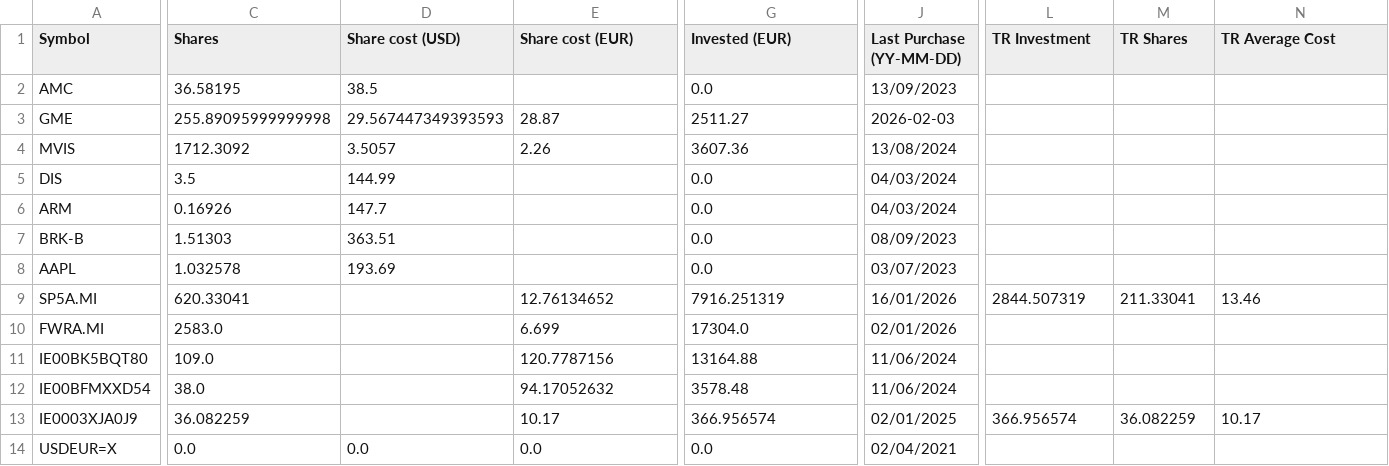
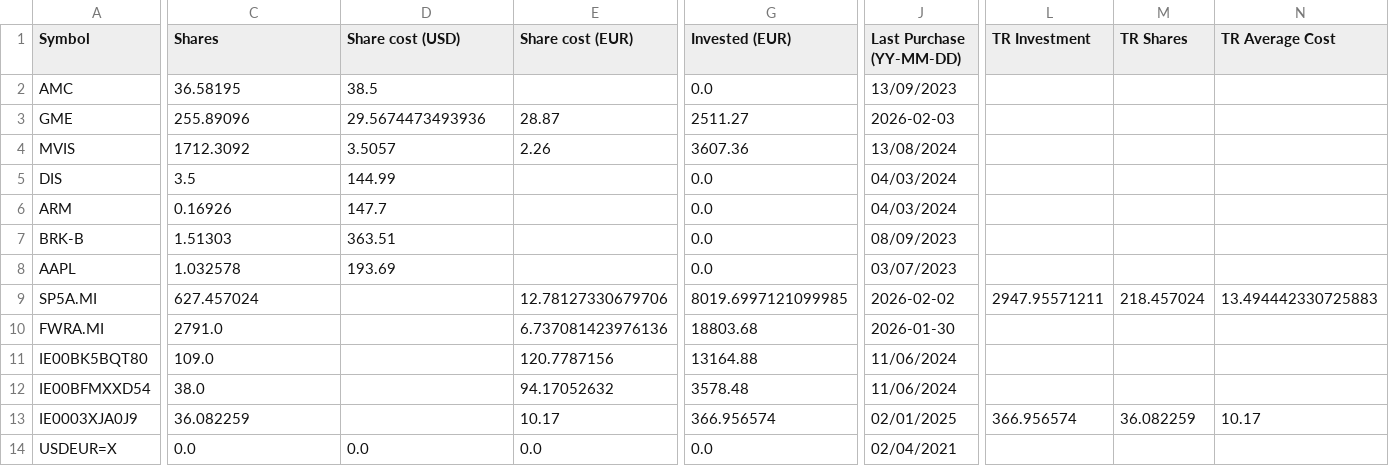
Before and after one commit to giuseppedavidde/Data_for_Analysis, a CSV file: My_Portfolio.csv, drawn as a sheet; only a part is shown, gaps mark what is left out; the diff covers the shown part only; the diff names each change by its address in the sheet, - before the commit and + after, or states it on an @@ line.

Commit message:
Update from Portfolio Reader

```diff
--- a/My_Portfolio.csv
+++ b/My_Portfolio.csv
-C3 (Shares): 255.89095999999998
+C3 (Shares): 255.89096
-D3 (Share cost (USD)): 29.567447349393593
+D3 (Share cost (USD)): 29.5674473493936
-C9 (Shares): 620.33041
+C9 (Shares): 627.457024
-E9 (Share cost (EUR)): 12.76134652
+E9 (Share cost (EUR)): 12.78127330679706
-G9 (Invested (EUR)): 7916.251319
+G9 (Invested (EUR)): 8019.6997121099985
-J9 (Last Purchase (YY-MM-DD)): 16/01/2026
+J9 (Last Purchase (YY-MM-DD)): 2026-02-02
-L9 (TR Investment): 2844.507319
+L9 (TR Investment): 2947.95571211
-M9 (TR Shares): 211.33041
+M9 (TR Shares): 218.457024
-N9 (TR Average Cost): 13.46
+N9 (TR Average Cost): 13.494442330725883
-C10 (Shares): 2583.0
+C10 (Shares): 2791.0
-E10 (Share cost (EUR)): 6.699
+E10 (Share cost (EUR)): 6.737081423976136
-G10 (Invested (EUR)): 17304.0
+G10 (Invested (EUR)): 18803.68
-J10 (Last Purchase (YY-MM-DD)): 02/01/2026
+J10 (Last Purchase (YY-MM-DD)): 2026-01-30
```
Also changed, not shown: 3 edited cells elsewhere in this file.
